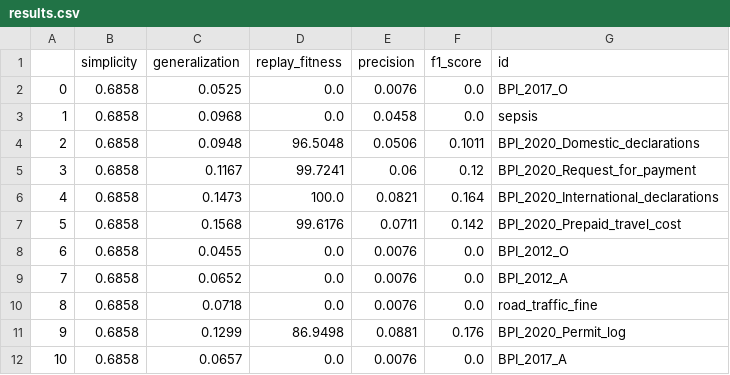
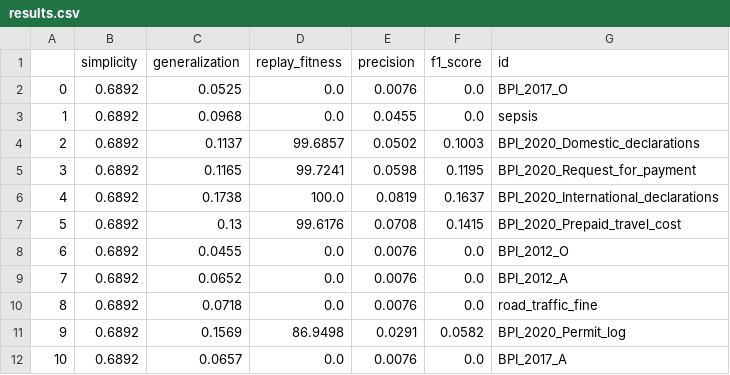
Before and after one commit to jaxels20/GNN-proces-discovery, a CSV file: our_work/results/results.csv, drawn as a sheet.

```diff
--- a/our_work/results/results.csv
+++ b/our_work/results/results.csv
@@ -1,12 +1,12 @@
 ,simplicity,generalization,replay_fitness,precision,f1_score,id
-0,0.6858,0.0525,0.0,0.0076,0.0,BPI_2017_O
-1,0.6858,0.0968,0.0,0.0458,0.0,sepsis
-2,0.6858,0.0948,96.5048,0.0506,0.1011,BPI_2020_Domestic_declarations
-3,0.6858,0.1167,99.7241,0.06,0.12,BPI_2020_Request_for_payment
-4,0.6858,0.1473,100.0,0.0821,0.164,BPI_2020_International_declarations
-5,0.6858,0.1568,99.6176,0.0711,0.142,BPI_2020_Prepaid_travel_cost
-6,0.6858,0.0455,0.0,0.0076,0.0,BPI_2012_O
-7,0.6858,0.0652,0.0,0.0076,0.0,BPI_2012_A
-8,0.6858,0.0718,0.0,0.0076,0.0,road_traffic_fine
-9,0.6858,0.1299,86.9498,0.0881,0.176,BPI_2020_Permit_log
-10,0.6858,0.0657,0.0,0.0076,0.0,BPI_2017_A
+0,0.6892,0.0525,0.0,0.0076,0.0,BPI_2017_O
+1,0.6892,0.0968,0.0,0.0455,0.0,sepsis
+2,0.6892,0.1137,99.6857,0.0502,0.1003,BPI_2020_Domestic_declarations
+3,0.6892,0.1165,99.7241,0.0598,0.1195,BPI_2020_Request_for_payment
+4,0.6892,0.1738,100.0,0.0819,0.1637,BPI_2020_International_declarations
+5,0.6892,0.13,99.6176,0.0708,0.1415,BPI_2020_Prepaid_travel_cost
+6,0.6892,0.0455,0.0,0.0076,0.0,BPI_2012_O
+7,0.6892,0.0652,0.0,0.0076,0.0,BPI_2012_A
+8,0.6892,0.0718,0.0,0.0076,0.0,road_traffic_fine
+9,0.6892,0.1569,86.9498,0.0291,0.0582,BPI_2020_Permit_log
+10,0.6892,0.0657,0.0,0.0076,0.0,BPI_2017_A
```
Also changed, not shown: 2 other files.
